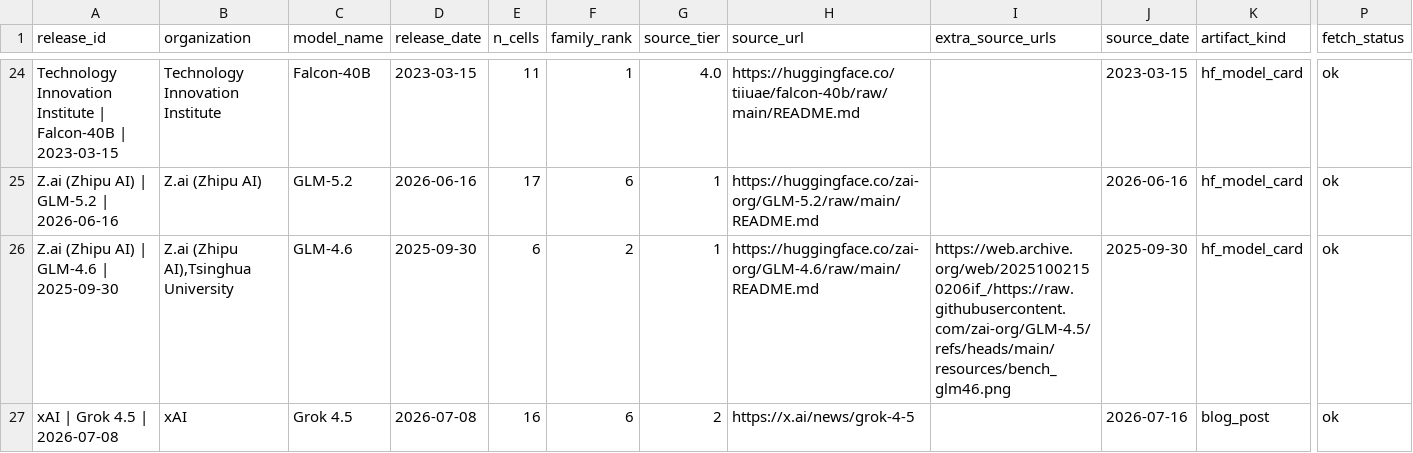
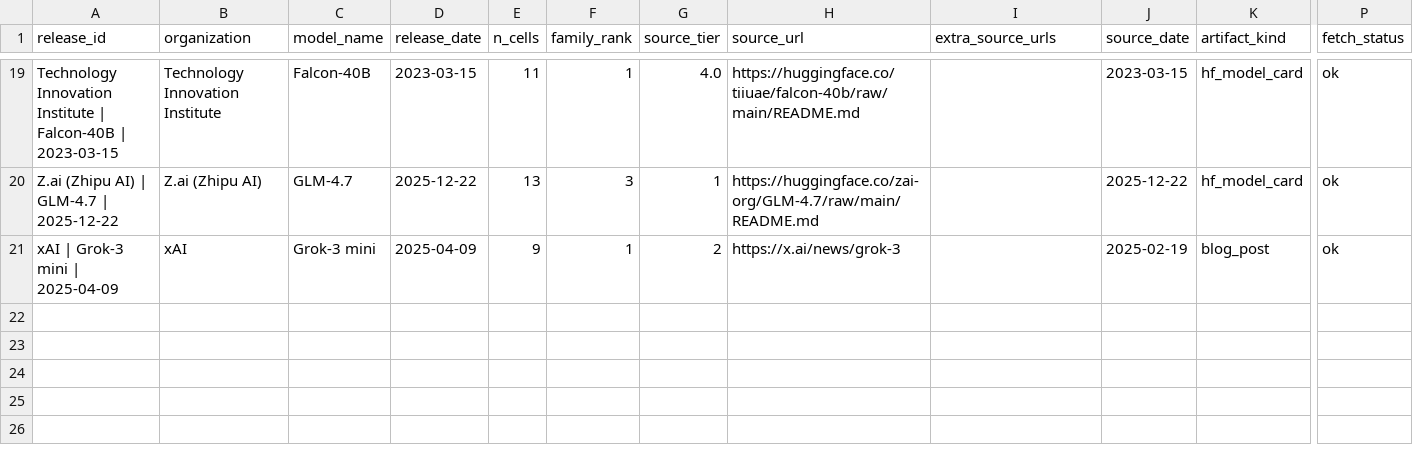
Before and after one commit to human-vc/benchmark-disclosure, a CSV file: data/artifacts_second_coder.csv, drawn as a sheet; only a part is shown, gaps mark what is left out; removed rows and columns are numbered as before the commit, all else as after; rows hold the shown columns only; the diff covers the shown part only; the diff names each change by its address in the sheet, - before the commit and + after, or states it on an @@ line.

```diff
--- a/data/artifacts_second_coder.csv
+++ b/data/artifacts_second_coder.csv
-A20 (release_id): Z.ai (Zhipu AI) | GLM-5.2 | 2026-06-16
+A20 (release_id): Z.ai (Zhipu AI) | GLM-4.7 | 2025-12-22
-C20 (model_name): GLM-5.2
+C20 (model_name): GLM-4.7
-D20 (release_date): 2026-06-16
+D20 (release_date): 2025-12-22
-E20 (n_cells): 17
+E20 (n_cells): 13
-F20 (family_rank): 6
+F20 (family_rank): 3
-H20 (source_url): https://huggingface.co/zai-org/GLM-5.2/raw/main/README.md
+H20 (source_url): https://huggingface.co/zai-org/GLM-4.7/raw/main/README.md
-J20 (source_date): 2026-06-16
+J20 (source_date): 2025-12-22
-row 26: Z.ai (Zhipu AI) | GLM-4.6 | 2025-09-30 | Z.ai (Zhipu AI),Tsinghua University | GLM-4.6 | 2025-09-30 | 6 | 2 | 1 | https://huggingface.co/zai-org/GLM-4.6/raw/main/README.md | https://web.archive.org/web/20251002150206if_/https://raw.githubusercontent.com/zai-org/GLM-4.5/refs/heads/main/resources/bench_glm46.png | 2025-09-30 | hf_model_card | ok
-A21 (release_id): xAI | Grok 4.5 | 2026-07-08
+A21 (release_id): xAI | Grok-3 mini | 2025-04-09
-C21 (model_name): Grok 4.5
+C21 (model_name): Grok-3 mini
-D21 (release_date): 2026-07-08
+D21 (release_date): 2025-04-09
-E21 (n_cells): 16
+E21 (n_cells): 9
-F21 (family_rank): 6
+F21 (family_rank): 1
-H21 (source_url): https://x.ai/news/grok-4-5
+H21 (source_url): https://x.ai/news/grok-3
-J21 (source_date): 2026-07-16
+J21 (source_date): 2025-02-19
```
Also changed, not shown: 3 added rows, 8 removed rows and 48 edited cells elsewhere in this file, 1 other file.
